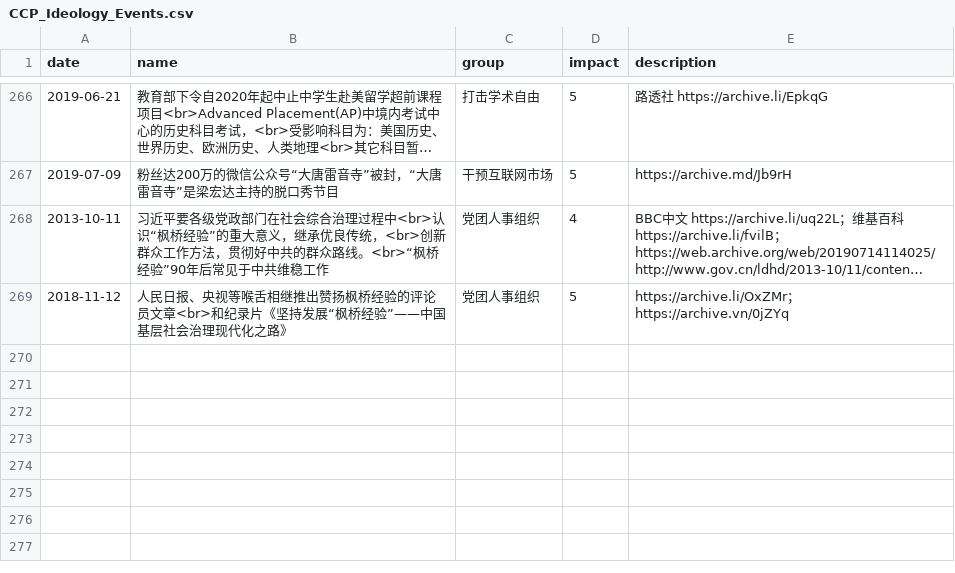
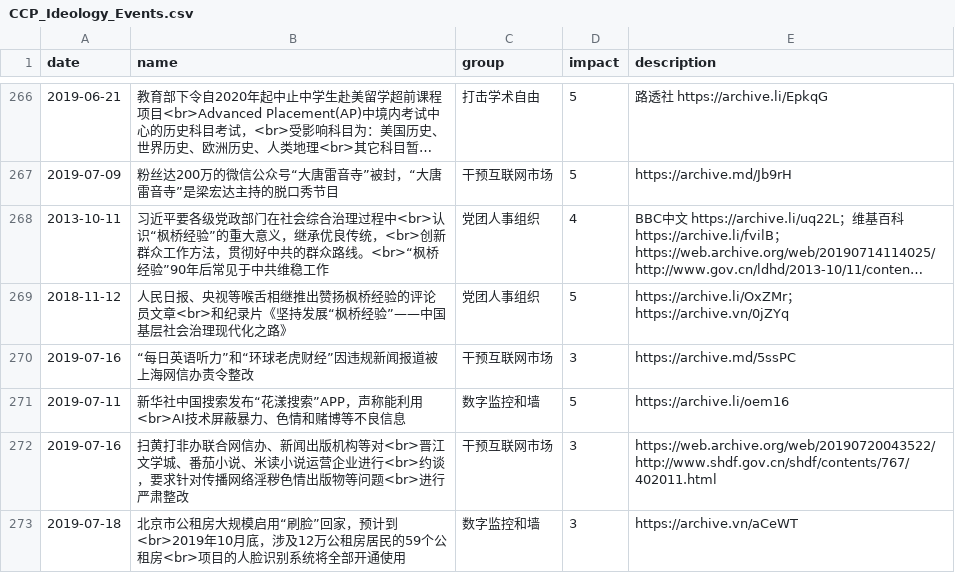
Before and after one commit to chinatimeline/data, a CSV file: ideology/CCP_Ideology_Events.csv, drawn as a sheet; only a part is shown, gaps mark what is left out; long unchanged cells end in …; the diff names each change by its address in the sheet, - before the commit and + after, or states it on an @@ line.

Commit message:
ideology

```diff
--- a/ideology/CCP_Ideology_Events.csv
+++ b/ideology/CCP_Ideology_Events.csv
+row 270: 2019-07-16 | “每日英语听力”和“环球老虎财经”因违规新闻报道被上海网信办责令整改 | 干预互联网市场 | 3 | https://archive.md/5ssPC
+row 271: 2019-07-11 | 新华社中国搜索发布“花漾搜索”APP，声称能利用<br>AI技术屏蔽暴力、色情和赌博等不良信息 | 数字监控和墙 | 5 | https://archive.li/oem16
+row 272: 2019-07-16 | 扫黄打非办联合网信办、新闻出版机构等对<br>晋江文学城、番茄小说、米读小说运营企业进行<br>约谈，要求针对传播网络淫秽色情出版物等问题<br>进行严肃整改 | 干预互联网市场 | 3 | https://web.archive.org/web/20190720043522/http://www.shdf.gov.cn/shdf/contents/767/402011.html
+row 273: 2019-07-18 | 北京市公租房大规模启用“刷脸”回家，预计到<br>2019年10月底，涉及12万公租房居民的59个公租房<br>项目的人脸识别系统将全部开通使用 | 数字监控和墙 | 3 | https://archive.vn/aCeWT
```
